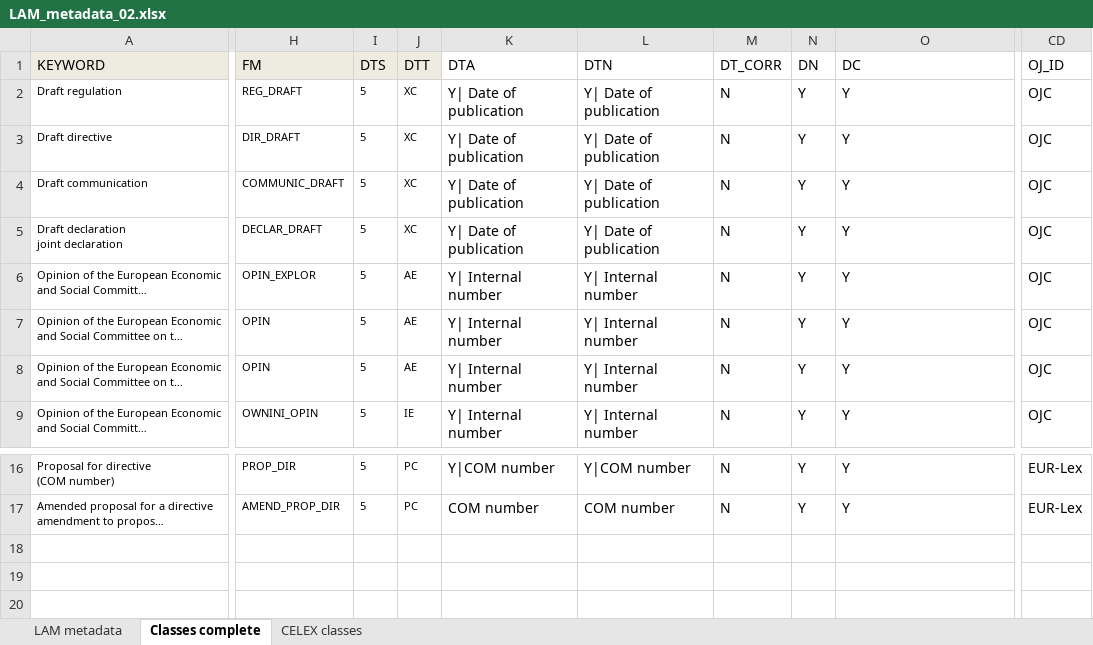
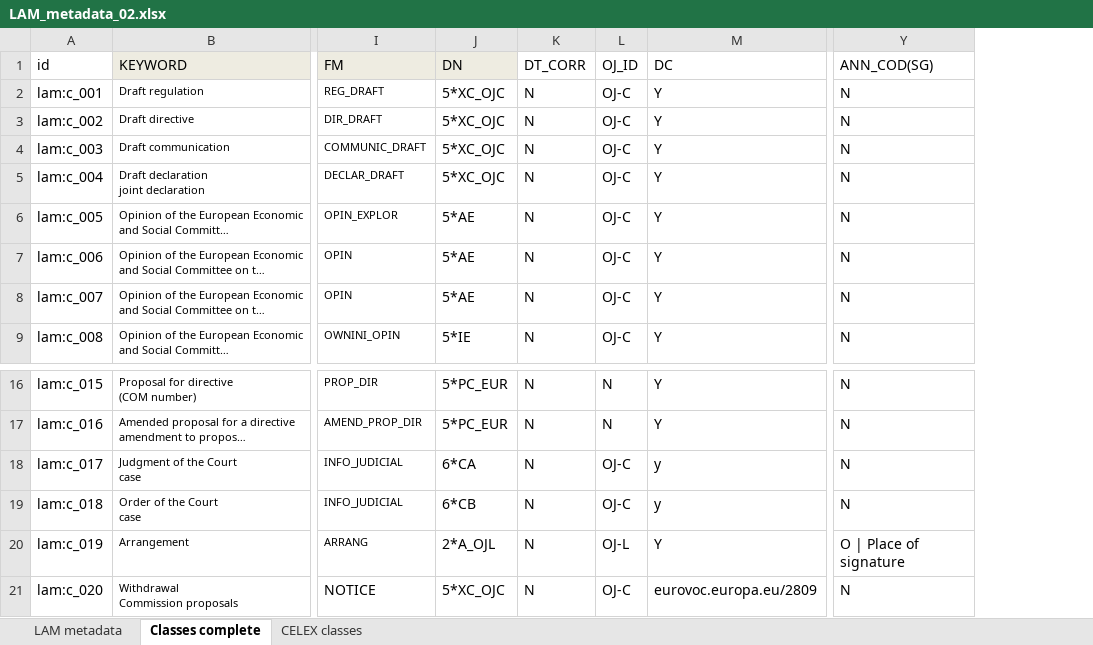
Before and after one commit to meaningfy-ws/lam4vb3, an Excel workbook: docs/semi-structured/LAM_metadata_02.xlsx, sheet Classes complete, drawn as a sheet; only a part is shown, gaps mark what is left out; long unchanged cells end in …; values as stored, in another font and other column widths than the file's, no borders; removed rows and columns are numbered as before the commit, all else as after; rows hold the shown columns only; ↵ is a line break in a cell; the diff names each change by its address in the sheet, - before the commit and + after, or states it on an @@ line.

```diff
--- a/docs/semi-structured/LAM_metadata_02.xlsx (sheet Classes complete)
+++ b/docs/semi-structured/LAM_metadata_02.xlsx (sheet Classes complete)
+column A, rows 1-9: id | lam:c_001 | lam:c_002 | lam:c_003 | lam:c_004 | lam:c_005 | lam:c_006 | lam:c_007 | lam:c_008; rows 16-17: lam:c_015 | lam:c_016
-column I, rows 1-9: DTS | 5 | 5 | 5 | 5 | 5 | 5 | 5 | 5; rows 16-17: 5 | 5
-column J, rows 1-9: DTT | XC | XC | XC | XC | AE | AE | AE | IE; rows 16-17: PC | PC
-column K, rows 1-9: DTA | Y| Date of publication | Y| Date of publication | Y| Date of publication | Y| Date of publication | Y| Internal number | Y| Internal number | Y| Internal number | Y| Internal number; rows 16-17: Y|COM number | COM number
-column L, rows 1-9: DTN | Y| Date of publication | Y| Date of publication | Y| Date of publication | Y| Date of publication | Y| Internal number | Y| Internal number | Y| Internal number | Y| Internal number; rows 16-17: Y|COM number | COM number
+column J, rows 1-9: DN | 5*XC_OJC | 5*XC_OJC | 5*XC_OJC | 5*XC_OJC | 5*AE | 5*AE | 5*AE | 5*IE; rows 16-17: 5*PC_EUR | 5*PC_EUR
-column N, rows 1-9: DN | Y | Y | Y | Y | Y | Y | Y | Y; rows 16-17: Y | Y
+column L, rows 1-9: OJ_ID | OJ-C | OJ-C | OJ-C | OJ-C | OJ-C | OJ-C | OJ-C | OJ-C; rows 16-17: N | N
+column Y, rows 1-9: ANN_COD(SG) | N | N | N | N | N | N | N | N; rows 16-17: N | N
-column CD, rows 1-9: OJ_ID | OJC | OJC | OJC | OJC | OJC | OJC | OJC | OJC; rows 16-17: EUR-Lex | EUR-Lex
+row 18: lam:c_017 | Judgment of the Court ↵ case | INFO_JUDICIAL | 6*CA | N | OJ-C | y | N
+row 19: lam:c_018 | Order of the Court ↵ case | INFO_JUDICIAL | 6*CB | N | OJ-C | y | N
+row 20: lam:c_019 | Arrangement | ARRANG | 2*A_OJL | N | OJ-L | Y | O | Place of signature
+row 21: lam:c_020 | Withdrawal ↵ Commission proposals | NOTICE | 5*XC_OJC | N | OJ-C | eurovoc.europa.eu/2809 | N
```
Also changed, not shown: sheet CELEX classes, sheet LAM metadata.
